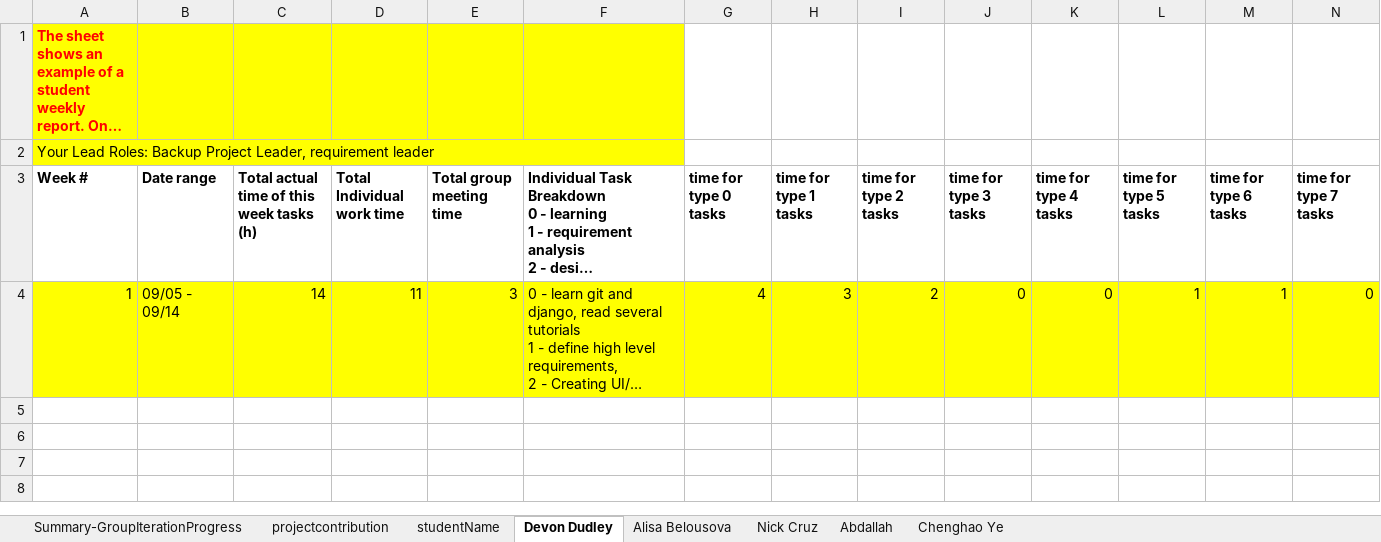
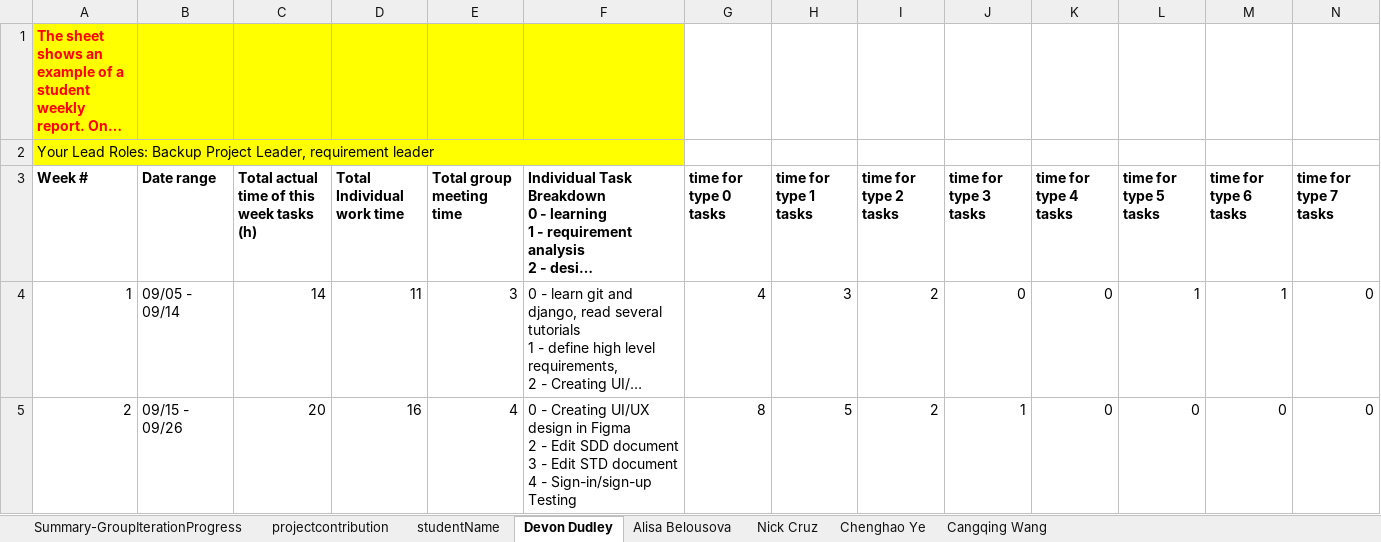
Before and after one commit to BUMETCS673/project-team-6, an Excel workbook: doc/Team 6 - Progress Report (MAKE SURE TO TRANSFER INFO SHARED CLASS FOLDER DOC!!).xlsx, sheet Devon Dudley, drawn as a sheet; only a part is shown; long unchanged cells end in …; values as stored, in another font and other column widths than the file's, no borders; charts and pictures not drawn; rows hold the shown columns only; ↵ is a line break in a cell; the diff covers the shown part only; the diff names each change by its address in the sheet, - before the commit and + after, or states it on an @@ line.

Commit message:
Updated documentation

```diff
--- a/doc/Team 6 - Progress Report (MAKE SURE TO TRANSFER INFO SHARED CLASS FOLDER DOC!!).xlsx (sheet Devon Dudley)
+++ b/doc/Team 6 - Progress Report (MAKE SURE TO TRANSFER INFO SHARED CLASS FOLDER DOC!!).xlsx (sheet Devon Dudley)
-sheet tab: Abdallah
+sheet tab: Cangqing Wang
-A4:N4 fill: #FFFF00
+A4:N4 fill: none
+row 5: 2 | 09/15 - 09/26 | 20 | 16 | 4 | 0 - Creating UI/UX design in Figma ↵ 2 - Edit SDD document ↵ 3 - Edit STD document ↵ 4 - Sign-in/sign-up Testing | 8 | 5 | 2 | 1 | 0 | 0 | 0 | 0
```
Also changed, not shown: cell formats elsewhere in this sheet, sheet Nick Cruz, sheet Alisa Belousova, sheet Chenghao Ye, sheet Summary-GroupIterationProgress, formulas that keep their value, 9 other files.
